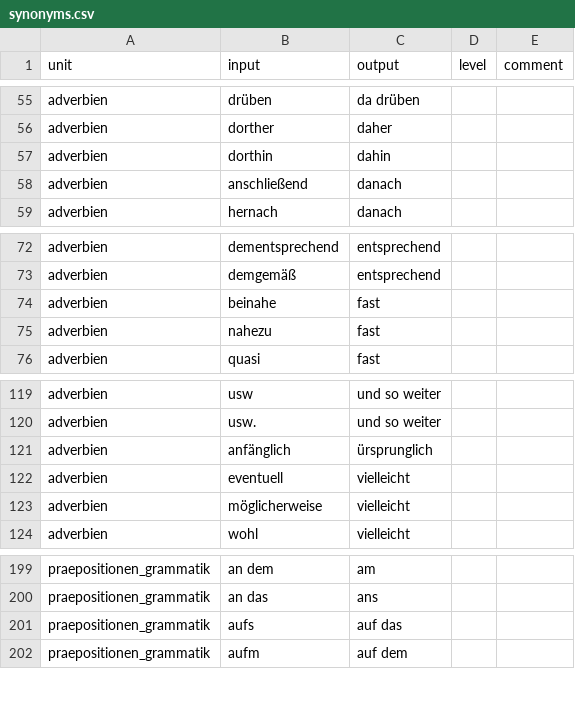
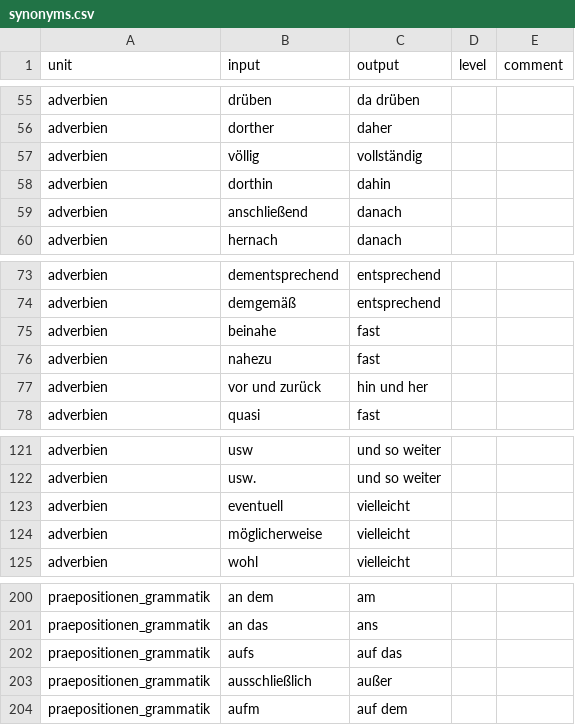
Before and after one commit to cbjcamus/Sievers-Study-Hall, a CSV file: data/datasets/other/synonyms.csv, drawn as a sheet; only a part is shown, gaps mark what is left out.

```diff
--- a/data/datasets/other/synonyms.csv
+++ b/data/datasets/other/synonyms.csv
@@ -56,2 +56,3 @@ adverbien,drüben,da drüben,,
 adverbien,dorther,daher,,
+adverbien,völlig,vollständig,,
 adverbien,dorthin,dahin,,
@@ -75,2 +76,3 @@ adverbien,beinahe,fast,,
 adverbien,nahezu,fast,,
+adverbien,vor und zurück,hin und her,,
 adverbien,quasi,fast,,
@@ -120,3 +122,2 @@ adverbien,usw,und so weiter,,
 adverbien,usw.,und so weiter,,
-adverbien,anfänglich,ürsprunglich,,
 adverbien,eventuell,vielleicht,,
@@ -201,2 +202,3 @@ praepositionen_grammatik,an das,ans,,
 praepositionen_grammatik,aufs,auf das,,
+praepositionen_grammatik,ausschließlich,außer,,
 praepositionen_grammatik,aufm,auf dem,,
```
Also changed, not shown: data/datasets/grammatik/adverbien.csv, data/datasets/grammatik/fragen.csv, 26 other files.
